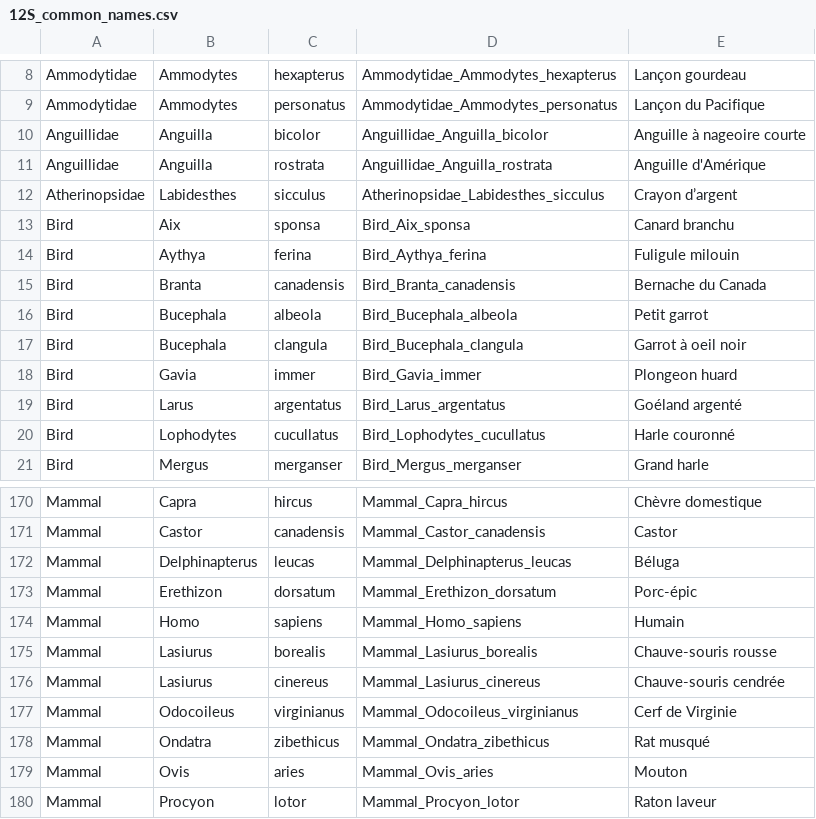
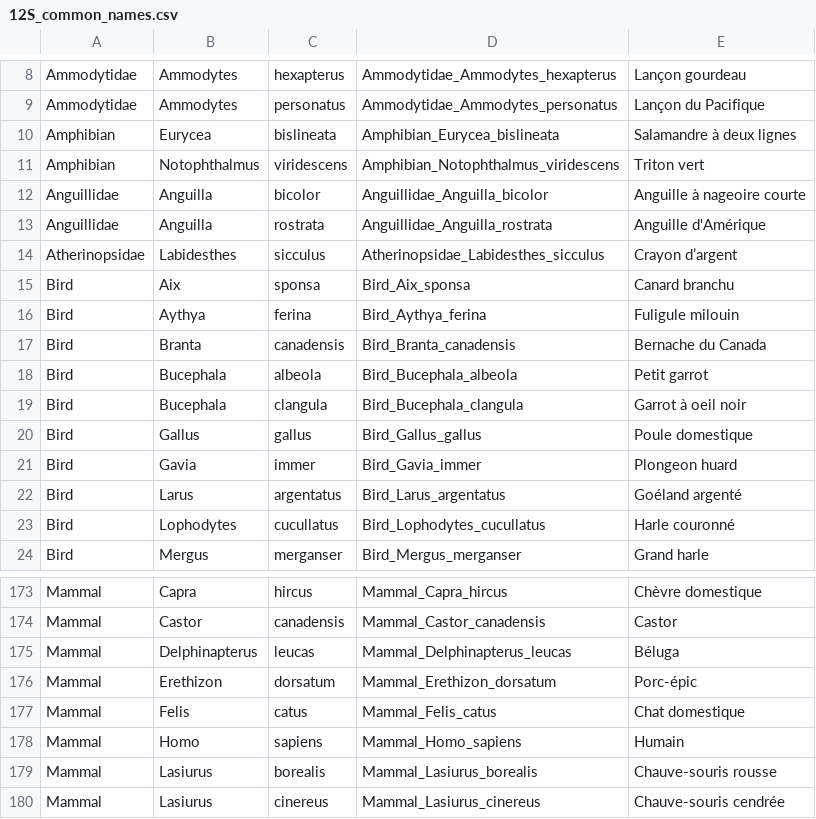
Before and after one commit to enormandeau/barque, a CSV file: 03_databases/12S_common_names.csv, drawn as a sheet; only a part is shown, gaps mark what is left out; the shorter side is filled out with more unchanged rows.

Commit message:
Added 4 species common names

```diff
--- a/03_databases/12S_common_names.csv
+++ b/03_databases/12S_common_names.csv
@@ -9,2 +9,4 @@ Ammodytidae,Ammodytes,hexapterus,Ammodytidae_Ammodytes_hexapterus,Lançon gourde
 Ammodytidae,Ammodytes,personatus,Ammodytidae_Ammodytes_personatus,Lançon du Pacifique
+Amphibian,Eurycea,bislineata,Amphibian_Eurycea_bislineata,Salamandre à deux lignes
+Amphibian,Notophthalmus,viridescens,Amphibian_Notophthalmus_viridescens,Triton vert
 Anguillidae,Anguilla,bicolor,Anguillidae_Anguilla_bicolor,Anguille à nageoire courte
@@ -17,2 +19,3 @@ Bird,Bucephala,albeola,Bird_Bucephala_albeola,Petit garrot
 Bird,Bucephala,clangula,Bird_Bucephala_clangula,Garrot à oeil noir
+Bird,Gallus,gallus,Bird_Gallus_gallus,Poule domestique
 Bird,Gavia,immer,Bird_Gavia_immer,Plongeon huard
@@ -173,2 +176,3 @@ Mammal,Delphinapterus,leucas,Mammal_Delphinapterus_leucas,Béluga
 Mammal,Erethizon,dorsatum,Mammal_Erethizon_dorsatum,Porc-épic
+Mammal,Felis,catus,Mammal_Felis_catus,Chat domestique
 Mammal,Homo,sapiens,Mammal_Homo_sapiens,Humain
```
